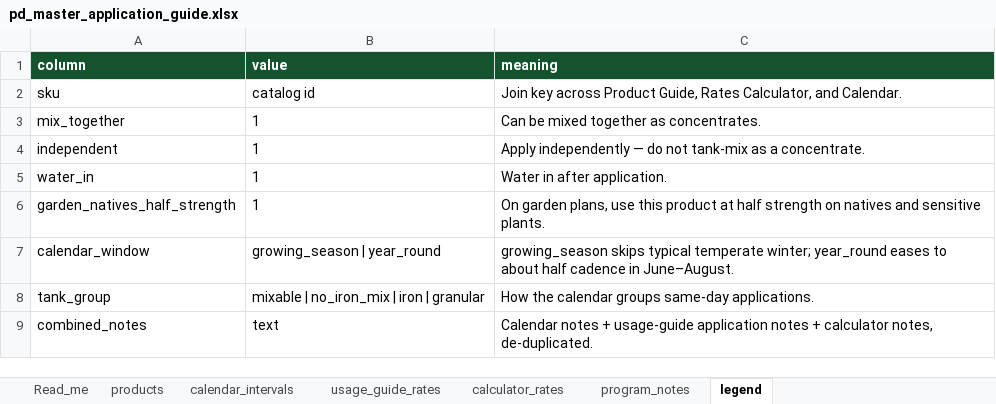
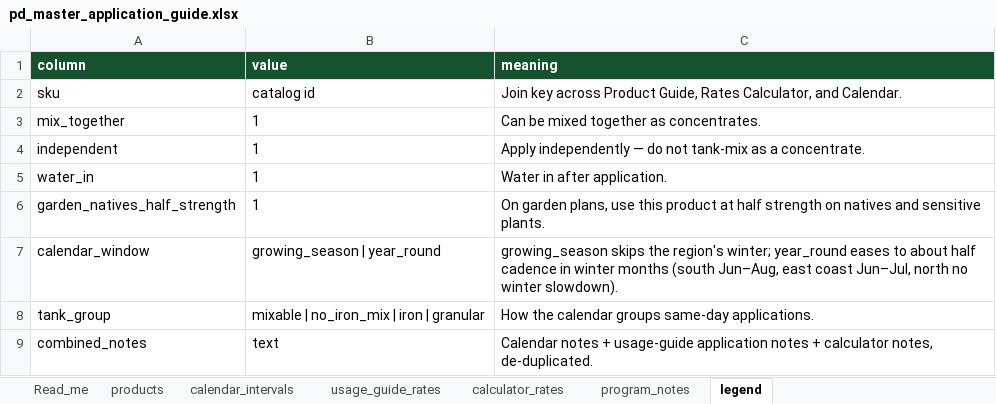
Before and after one commit to cmanorome/pd-application-calendar, an Excel workbook: data/pd_master_application_guide.xlsx, sheet legend, drawn as a sheet; values as stored, in another font and other column widths than the file's, no borders; the diff names each change by its address in the sheet, - before the commit and + after, or states it on an @@ line.

```diff
--- a/data/pd_master_application_guide.xlsx (sheet legend)
+++ b/data/pd_master_application_guide.xlsx (sheet legend)
-C7 (meaning): growing_season skips typical temperate winter; year_round eases to about half cadence in June–August.
+C7 (meaning): growing_season skips the region's winter; year_round eases to about half cadence in winter months (south Jun–Aug, east coast Jun–Jul, north no winter slowdown).
```
Also changed, not shown: sheet program_notes, 8 other files.
